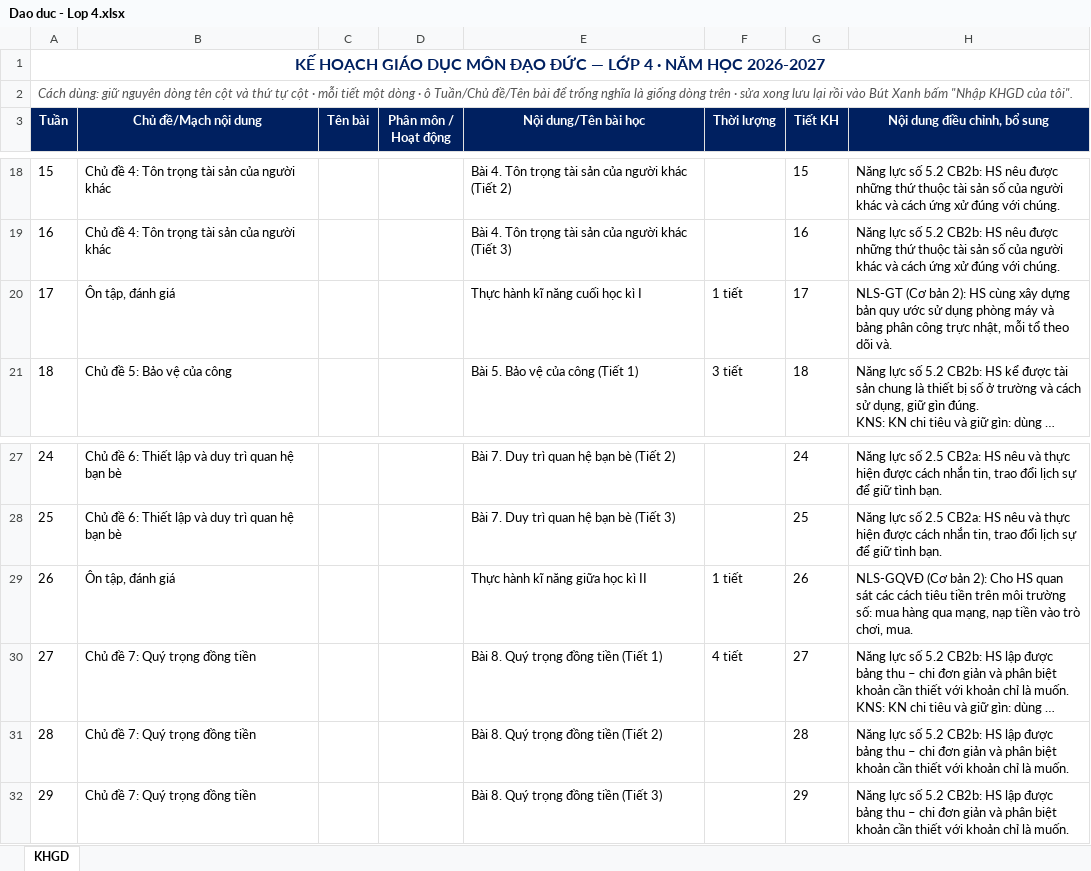
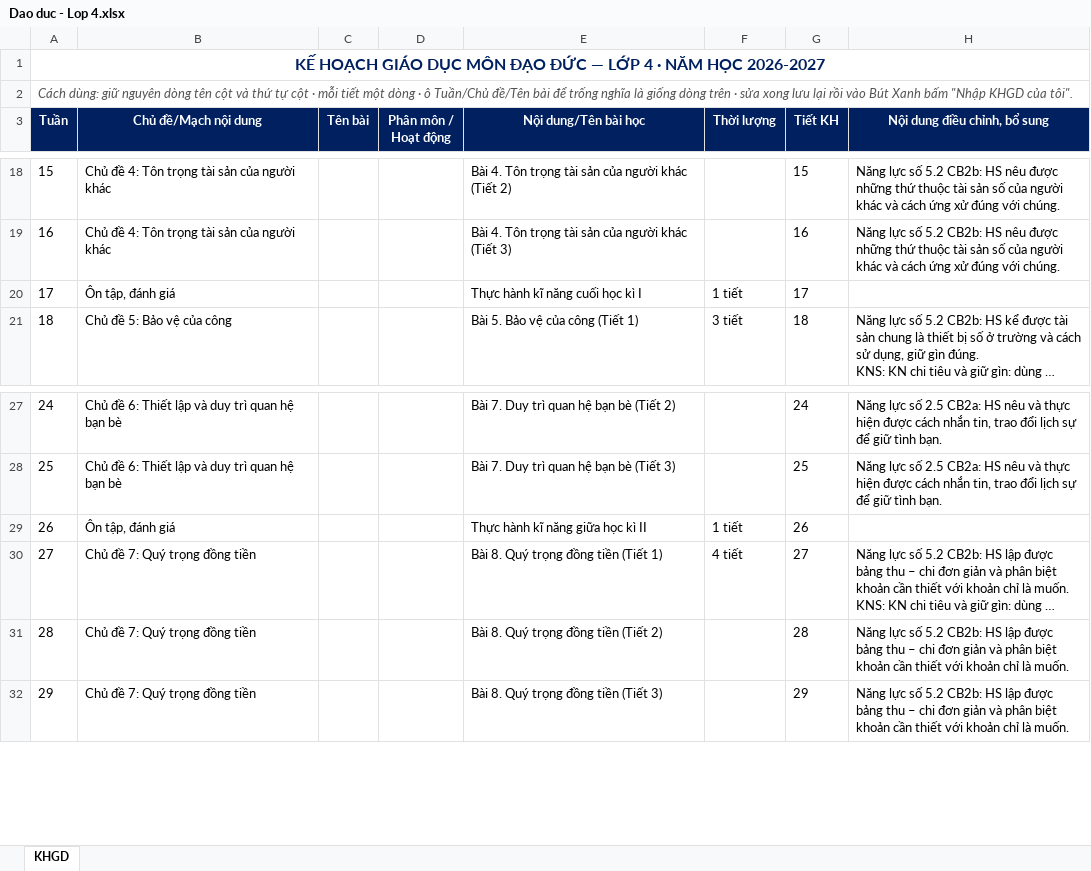
Before and after one commit to Schoolrecords/chuongtrinhgdmn, an Excel workbook: assets/docs/lop4/Dao duc - Lop 4.xlsx, sheet KHGD, drawn as a sheet; only a part is shown, gaps mark what is left out; long unchanged cells end in …; values as stored, in another font and other column widths than the file's, no borders; the diff names each change by its address in the sheet, - before the commit and + after, or states it on an @@ line.

```diff
--- a/assets/docs/lop4/Dao duc - Lop 4.xlsx (sheet KHGD)
+++ b/assets/docs/lop4/Dao duc - Lop 4.xlsx (sheet KHGD)
-H20 (Nội dung điều chỉnh, bổ sung): NLS-GT (Cơ bản 2): HS cùng xây dựng bản quy ước sử dụng phòng máy và bảng phân công trực nhật, mỗi tổ theo dõi và.
+H20 (Nội dung điều chỉnh, bổ sung): (empty)
-H29 (Nội dung điều chỉnh, bổ sung): NLS-GQVĐ (Cơ bản 2): Cho HS quan sát các cách tiêu tiền trên môi trường số: mua hàng qua mạng, nạp tiền vào trò chơi, mua.
+H29 (Nội dung điều chỉnh, bổ sung): (empty)
```
Also changed, not shown: assets/docs/lop4/Khoa hoc - Lop 4.xlsx, assets/docs/lop4/Lich su va Dia li - Lop 4.xlsx, 28 other files.
